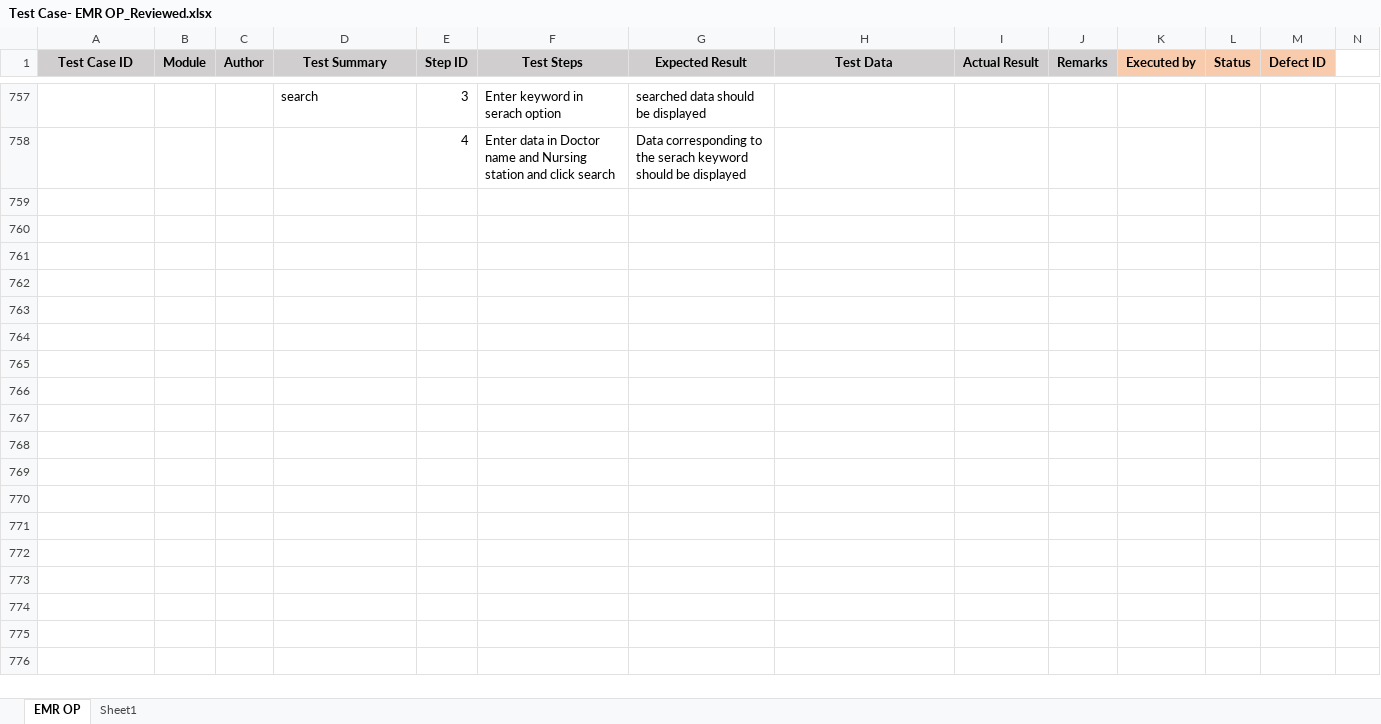
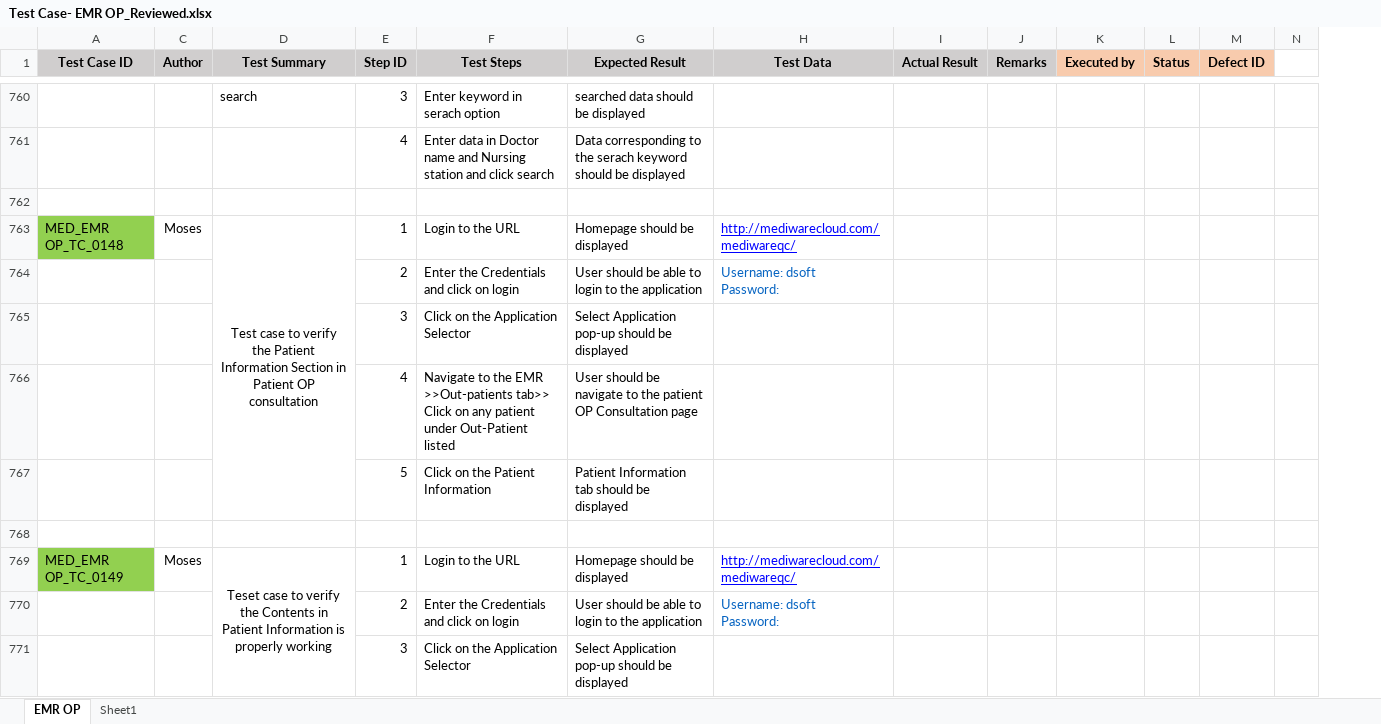
Before and after one commit to RijoJohnPatric/Mediware-Repository, an Excel workbook: Test Execution/Prapancha/Test Case- EMR OP_Reviewed.xlsx, sheet EMR OP, drawn as a sheet; only a part is shown, gaps mark what is left out; values as stored, in another font and other column widths than the file's, no borders; removed rows and columns are numbered as before the commit, all else as after; rows hold the shown columns only; ↵ is a line break in a cell; the diff covers the shown part only; the diff names each change by its address in the sheet, - before the commit and + after, or states it on an @@ line.

```diff
--- a/Test Execution/Prapancha/Test Case- EMR OP_Reviewed.xlsx (sheet EMR OP)
+++ b/Test Execution/Prapancha/Test Case- EMR OP_Reviewed.xlsx (sheet EMR OP)
@@ column B (Module) hidden, empty @@
+row 762: (empty)
+row 763: MED_EMR OP_TC_0148 | Moses | Test case to verify the Patient Information Section in Patient OP consultation | 1 | Login to the URL | Homepage should be displayed | http://mediwarecloud.com/mediwareqc/
+row 764:  |  |  | 2 | Enter the Credentials and click on login | User should be able to login to the application | Username: dsoft ↵ Password:
+row 765:  |  |  | 3 | Click on the Application Selector | Select Application pop-up should be displayed
+row 766:  |  |  | 4 | Navigate to the EMR >>Out-patients tab>> ↵ Click on any patient under Out-Patient listed | User should be navigate to the patient OP Consultation page
+row 767:  |  |  | 5 | Click on the Patient Information | Patient Information tab should be displayed
+row 768: (empty)
+row 769: MED_EMR OP_TC_0149 | Moses | Teset case to verify the Contents in Patient Information is properly working | 1 | Login to the URL | Homepage should be displayed | http://mediwarecloud.com/mediwareqc/
+row 770:  |  |  | 2 | Enter the Credentials and click on login | User should be able to login to the application | Username: dsoft ↵ Password:
+row 771:  |  |  | 3 | Click on the Application Selector | Select Application pop-up should be displayed
```
Also changed, not shown: 57 added rows, 3 edited cells, cell formats and merged cells elsewhere in this sheet, hidden cells, 2 other files.
